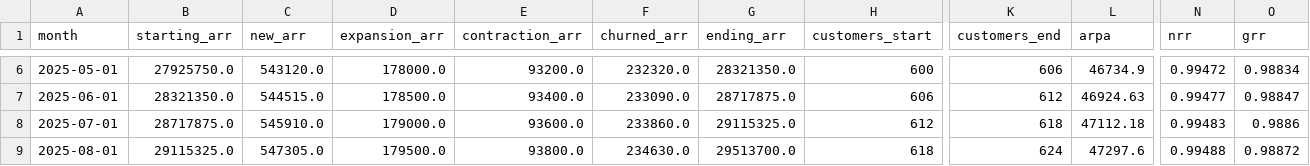
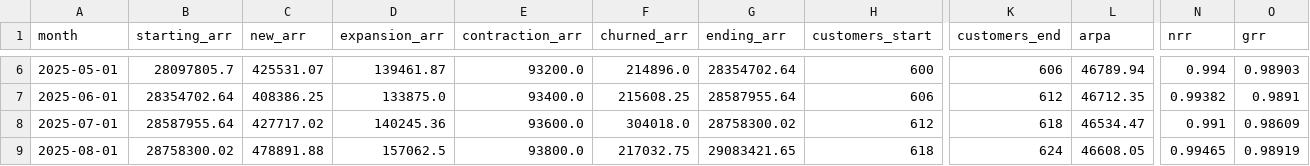
Before and after one commit to galassoray/ai-fpa-variance-copilot, a CSV file: data/synthetic/fact_saas_metrics_forecast.csv, drawn as a sheet; only a part is shown, gaps mark what is left out; the diff covers the shown part only; the diff names each change by its address in the sheet, - before the commit and + after, or states it on an @@ line.

```diff
--- a/data/synthetic/fact_saas_metrics_forecast.csv
+++ b/data/synthetic/fact_saas_metrics_forecast.csv
-B6 (starting_arr): 27925750.0
+B6 (starting_arr): 28097805.7
-C6 (new_arr): 543120.0
+C6 (new_arr): 425531.07
-D6 (expansion_arr): 178000.0
+D6 (expansion_arr): 139461.87
-F6 (churned_arr): 232320.0
+F6 (churned_arr): 214896.0
-G6 (ending_arr): 28321350.0
+G6 (ending_arr): 28354702.64
-L6 (arpa): 46734.9
+L6 (arpa): 46789.94
-N6 (nrr): 0.99472
+N6 (nrr): 0.994
-O6 (grr): 0.98834
+O6 (grr): 0.98903
-B7 (starting_arr): 28321350.0
+B7 (starting_arr): 28354702.64
-C7 (new_arr): 544515.0
+C7 (new_arr): 408386.25
-D7 (expansion_arr): 178500.0
+D7 (expansion_arr): 133875.0
-F7 (churned_arr): 233090.0
+F7 (churned_arr): 215608.25
-G7 (ending_arr): 28717875.0
+G7 (ending_arr): 28587955.64
-L7 (arpa): 46924.63
+L7 (arpa): 46712.35
-N7 (nrr): 0.99477
+N7 (nrr): 0.99382
-O7 (grr): 0.98847
+O7 (grr): 0.9891
-B8 (starting_arr): 28717875.0
+B8 (starting_arr): 28587955.64
-C8 (new_arr): 545910.0
+C8 (new_arr): 427717.02
-D8 (expansion_arr): 179000.0
+D8 (expansion_arr): 140245.36
-F8 (churned_arr): 233860.0
+F8 (churned_arr): 304018.0
-G8 (ending_arr): 29115325.0
+G8 (ending_arr): 28758300.02
-L8 (arpa): 47112.18
+L8 (arpa): 46534.47
-N8 (nrr): 0.99483
+N8 (nrr): 0.991
-O8 (grr): 0.9886
+O8 (grr): 0.98609
-B9 (starting_arr): 29115325.0
+B9 (starting_arr): 28758300.02
-C9 (new_arr): 547305.0
+C9 (new_arr): 478891.88
-D9 (expansion_arr): 179500.0
+D9 (expansion_arr): 157062.5
-F9 (churned_arr): 234630.0
+F9 (churned_arr): 217032.75
-G9 (ending_arr): 29513700.0
+G9 (ending_arr): 29083421.65
-L9 (arpa): 47297.6
+L9 (arpa): 46608.05
-N9 (nrr): 0.99488
+N9 (nrr): 0.99465
-O9 (grr): 0.98872
+O9 (grr): 0.98919
```
Also changed, not shown: 60 edited cells elsewhere in this file, data/synthetic/fact_budget.csv, data/synthetic/fact_saas_metrics_budget.csv, 17 other files.
